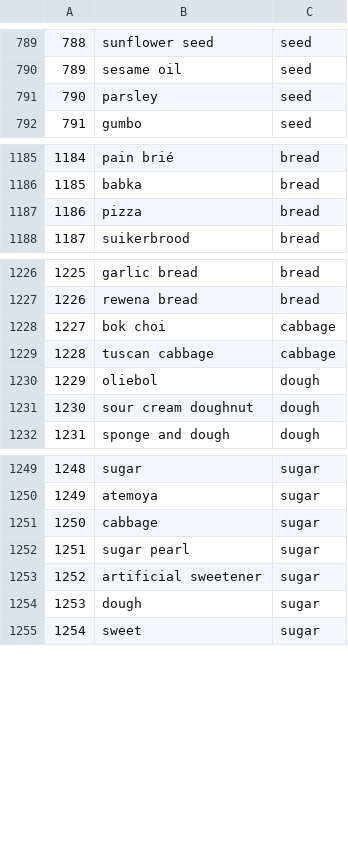
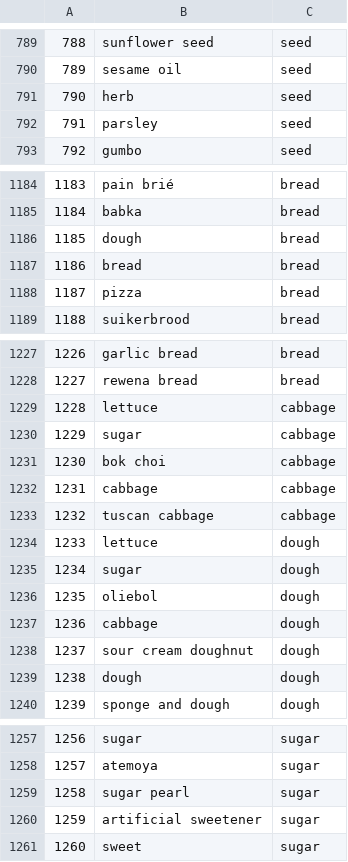
Before and after one commit to uhh-lt/Taxonomy_Refinement_Embeddings, a CSV file: out/systems/JUNLP/EN/JUNLP_food.taxo-pruned.csv, drawn as a sheet; only a part is shown, gaps mark what is left out; removed rows and columns are numbered as before the commit, all else as after; the diff covers the shown part only; the diff names each change by its address in the sheet, - before the commit and + after, or states it on an @@ line.

```diff
--- a/out/systems/JUNLP/EN/JUNLP_food.taxo-pruned.csv
+++ b/out/systems/JUNLP/EN/JUNLP_food.taxo-pruned.csv
+row 791: 790 | herb | seed
@@ column A renumbered from row 792 down @@
+row 1186: 1185 | dough | bread
+row 1187: 1186 | bread | bread
+row 1229: 1228 | lettuce | cabbage
+row 1230: 1229 | sugar | cabbage
+row 1232: 1231 | cabbage | cabbage
+row 1234: 1233 | lettuce | dough
+row 1235: 1234 | sugar | dough
+row 1237: 1236 | cabbage | dough
+row 1239: 1238 | dough | dough
-row 1251: 1250 | cabbage | sugar
-row 1254: 1253 | dough | sugar
```
Also changed, not shown: 2 added rows, 3 removed rows and 3 edited cells elsewhere in this file, out/systems/JUNLP/EN/JUNLP_food.taxo-pruned.csv-cleaned.csv, 1 other file.
